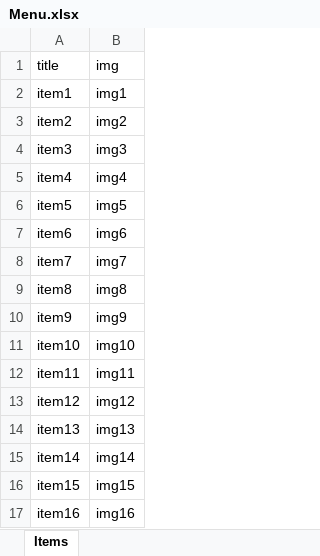
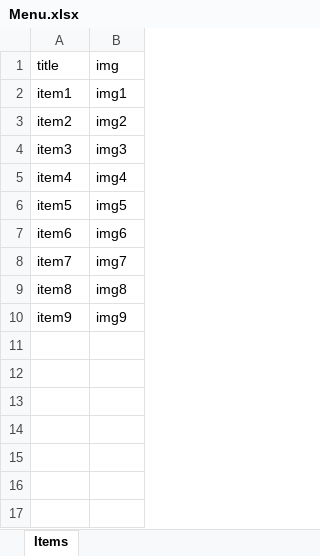
Before and after one commit to janafayad/API_20240329, an Excel workbook: Menu.xlsx, sheet Items, drawn as a sheet; values as stored, in another font and other column widths than the file's, no borders; the diff names each change by its address in the sheet, - before the commit and + after, or states it on an @@ line.

Commit message:
asd

```diff
--- a/Menu.xlsx (sheet Items)
+++ b/Menu.xlsx (sheet Items)
-row 11: item10 | img10
-row 12: item11 | img11
-row 13: item12 | img12
-row 14: item13 | img13
-row 15: item14 | img14
-row 16: item15 | img15
-row 17: item16 | img16
```
